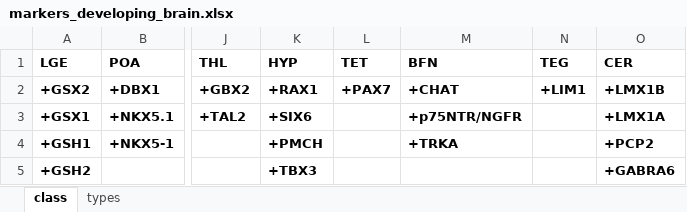
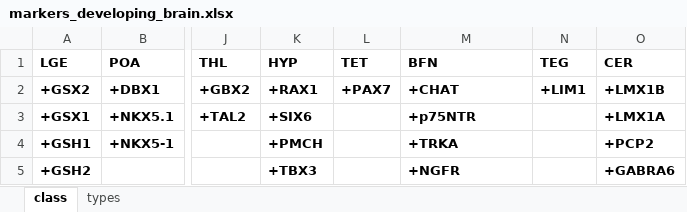
Before and after one commit to jkubis96/JSEQ_scRNAseq, an Excel workbook: requirements_file/markers_developing_brain.xlsx, sheet class, drawn as a sheet; only a part is shown, gaps mark what is left out; values as stored, in another font and other column widths than the file's, no borders; the diff names each change by its address in the sheet, - before the commit and + after, or states it on an @@ line.

```diff
--- a/requirements_file/markers_developing_brain.xlsx (sheet class)
+++ b/requirements_file/markers_developing_brain.xlsx (sheet class)
-M3 (BFN): +p75NTR/NGFR
+M3 (BFN): +p75NTR
-M5 (BFN): (empty)
+M5 (BFN): +NGFR
```
Also changed, not shown: sheet types, 1 other file.
